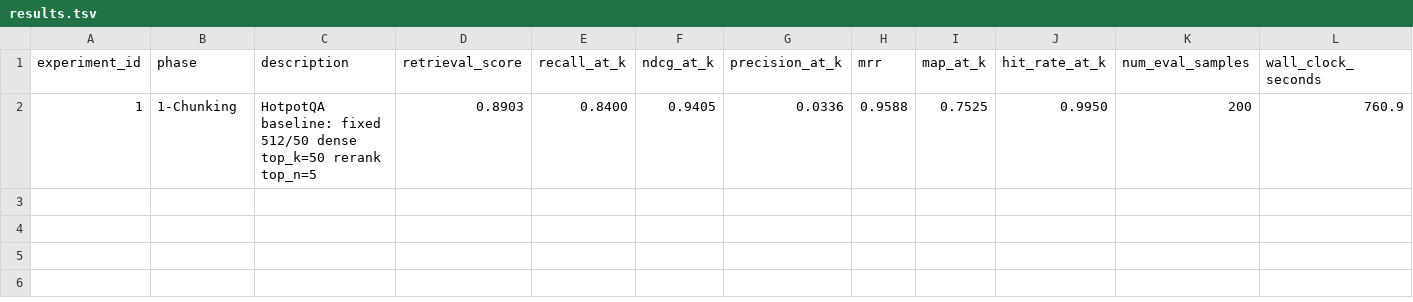
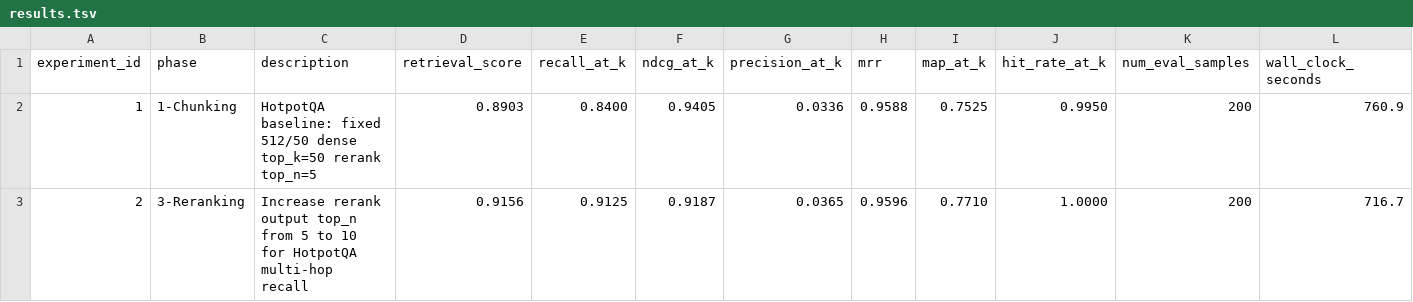
Before and after one commit to Batsiris/AutoRAGsearch, a TSV file: results/results.tsv, drawn as a sheet; only a part is shown; rows hold the shown columns only; the diff names each change by its address in the sheet, - before the commit and + after, or states it on an @@ line.

Commit message:
improvement: expand hotpotqa rerank output to 10 | score: 0.9156

```diff
--- a/results/results.tsv
+++ b/results/results.tsv
+row 3: 2 | 3-Reranking | Increase rerank output top_n from 5 to 10 for HotpotQA multi-hop recall | 0.9156 | 0.9125 | 0.9187 | 0.0365 | 0.9596 | 0.7710 | 1.0000 | 200 | 716.7
```
Also changed, not shown: 3 other files.
